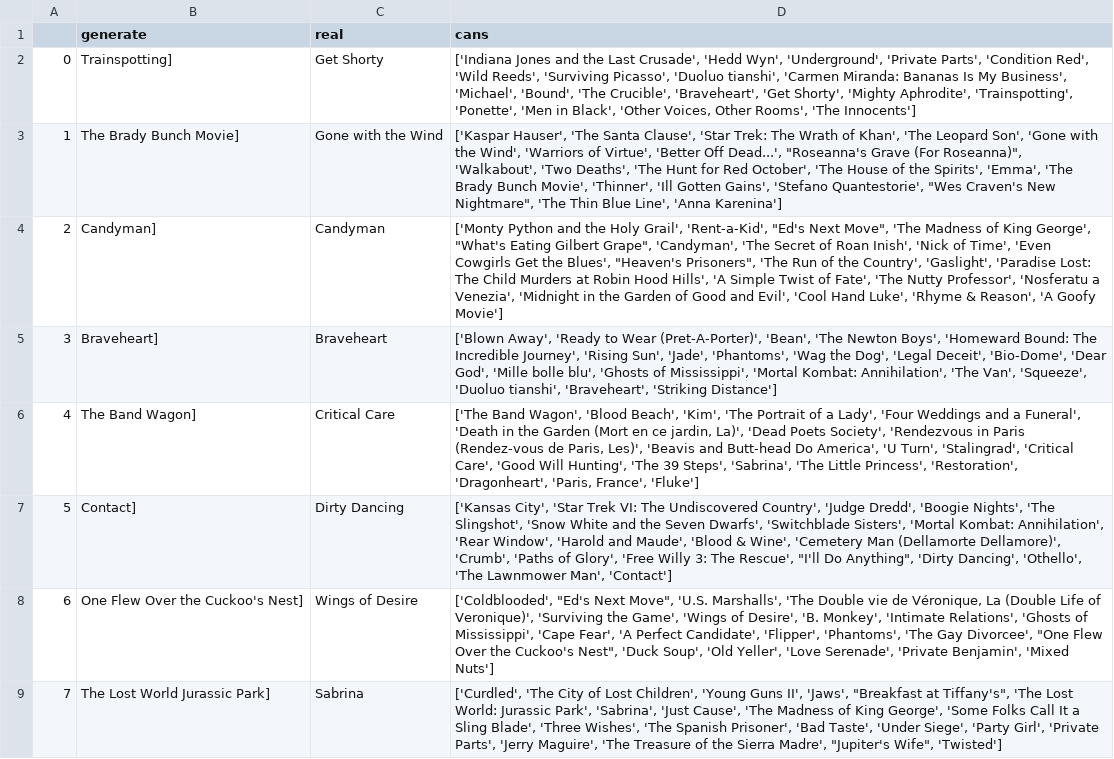
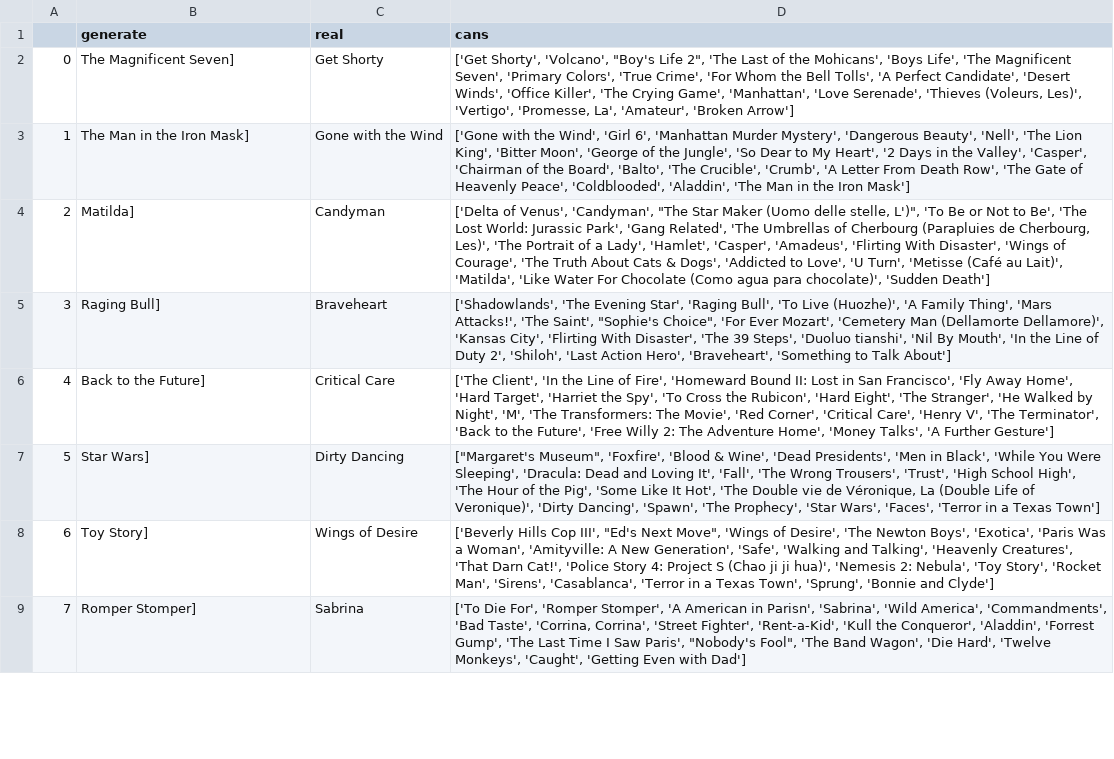
Before and after one commit to zhangt766/LLaRA-similar_seq_as_demo-, a CSV file: output/movielens/test.csv, drawn as a sheet; only a part is shown; the diff covers the shown part only; the diff names each change by its address in the sheet, - before the commit and + after, or states it on an @@ line.

```diff
--- a/output/movielens/test.csv
+++ b/output/movielens/test.csv
-B2 (generate): Trainspotting]
+B2 (generate): The Magnificent Seven]
-D2 (cans): ['Indiana Jones and the Last Crusade', 'Hedd Wyn', 'Underground', 'Private Parts', 'Condition Red', 'Wild Reeds', 'Surviving Picasso', 'Duoluo tianshi', 'Carmen Miranda: Bananas Is My Business', 'Michael', 'Bound', 'The Crucible', 'Braveheart', 'Get Shorty', 'Mighty Aphrodite', 'Trainspotting', 'Ponette', 'Men in Black', 'Other Voices, Other Rooms', 'The Innocents']
+D2 (cans): ['Get Shorty', 'Volcano', "Boy's Life 2", 'The Last of the Mohicans', 'Boys Life', 'The Magnificent Seven', 'Primary Colors', 'True Crime', 'For Whom the Bell Tolls', 'A Perfect Candidate', 'Desert Winds', 'Office Killer', 'The Crying Game', 'Manhattan', 'Love Serenade', 'Thieves (Voleurs, Les)', 'Vertigo', 'Promesse, La', 'Amateur', 'Broken Arrow']
-B3 (generate): The Brady Bunch Movie]
+B3 (generate): The Man in the Iron Mask]
-D3 (cans): ['Kaspar Hauser', 'The Santa Clause', 'Star Trek: The Wrath of Khan', 'The Leopard Son', 'Gone with the Wind', 'Warriors of Virtue', 'Better Off Dead...', "Roseanna's Grave (For Roseanna)", 'Walkabout', 'Two Deaths', 'The Hunt for Red October', 'The House of the Spirits', 'Emma', 'The Brady Bunch Movie', 'Thinner', 'Ill Gotten Gains', 'Stefano Quantestorie', "Wes Craven's New Nightmare", 'The Thin Blue Line', 'Anna Karenina']
+D3 (cans): ['Gone with the Wind', 'Girl 6', 'Manhattan Murder Mystery', 'Dangerous Beauty', 'Nell', 'The Lion King', 'Bitter Moon', 'George of the Jungle', 'So Dear to My Heart', '2 Days in the Valley', 'Casper', 'Chairman of the Board', 'Balto', 'The Crucible', 'Crumb', 'A Letter From Death Row', 'The Gate of Heavenly Peace', 'Coldblooded', 'Aladdin', 'The Man in the Iron Mask']
-B4 (generate): Candyman]
+B4 (generate): Matilda]
-D4 (cans): ['Monty Python and the Holy Grail', 'Rent-a-Kid', "Ed's Next Move", 'The Madness of King George', "What's Eating Gilbert Grape", 'Candyman', 'The Secret of Roan Inish', 'Nick of Time', 'Even Cowgirls Get the Blues', "Heaven's Prisoners", 'The Run of the Country', 'Gaslight', 'Paradise Lost: The Child Murders at Robin Hood Hills', 'A Simple Twist of Fate', 'The Nutty Professor', 'Nosferatu a Venezia', 'Midnight in the Garden of Good and Evil', 'Cool Hand Luke', 'Rhyme & Reason', 'A Goofy Movie']
+D4 (cans): ['Delta of Venus', 'Candyman', "The Star Maker (Uomo delle stelle, L')", 'To Be or Not to Be', 'The Lost World: Jurassic Park', 'Gang Related', 'The Umbrellas of Cherbourg (Parapluies de Cherbourg, Les)', 'The Portrait of a Lady', 'Hamlet', 'Casper', 'Amadeus', 'Flirting With Disaster', 'Wings of Courage', 'The Truth About Cats & Dogs', 'Addicted to Love', 'U Turn', 'Metisse (Café au Lait)', 'Matilda', 'Like Water For Chocolate (Como agua para chocolate)', 'Sudden Death']
-B5 (generate): Braveheart]
+B5 (generate): Raging Bull]
-D5 (cans): ['Blown Away', 'Ready to Wear (Pret-A-Porter)', 'Bean', 'The Newton Boys', 'Homeward Bound: The Incredible Journey', 'Rising Sun', 'Jade', 'Phantoms', 'Wag the Dog', 'Legal Deceit', 'Bio-Dome', 'Dear God', 'Mille bolle blu', 'Ghosts of Mississippi', 'Mortal Kombat: Annihilation', 'The Van', 'Squeeze', 'Duoluo tianshi', 'Braveheart', 'Striking Distance']
+D5 (cans): ['Shadowlands', 'The Evening Star', 'Raging Bull', 'To Live (Huozhe)', 'A Family Thing', 'Mars Attacks!', 'The Saint', "Sophie's Choice", 'For Ever Mozart', 'Cemetery Man (Dellamorte Dellamore)', 'Kansas City', 'Flirting With Disaster', 'The 39 Steps', 'Duoluo tianshi', 'Nil By Mouth', 'In the Line of Duty 2', 'Shiloh', 'Last Action Hero', 'Braveheart', 'Something to Talk About']
-B6 (generate): The Band Wagon]
+B6 (generate): Back to the Future]
-D6 (cans): ['The Band Wagon', 'Blood Beach', 'Kim', 'The Portrait of a Lady', 'Four Weddings and a Funeral', 'Death in the Garden (Mort en ce jardin, La)', 'Dead Poets Society', 'Rendezvous in Paris (Rendez-vous de Paris, Les)', 'Beavis and Butt-head Do America', 'U Turn', 'Stalingrad', 'Critical Care', 'Good Will Hunting', 'The 39 Steps', 'Sabrina', 'The Little Princess', 'Restoration', 'Dragonheart', 'Paris, France', 'Fluke']
+D6 (cans): ['The Client', 'In the Line of Fire', 'Homeward Bound II: Lost in San Francisco', 'Fly Away Home', 'Hard Target', 'Harriet the Spy', 'To Cross the Rubicon', 'Hard Eight', 'The Stranger', 'He Walked by Night', 'M', 'The Transformers: The Movie', 'Red Corner', 'Critical Care', 'Henry V', 'The Terminator', 'Back to the Future', 'Free Willy 2: The Adventure Home', 'Money Talks', 'A Further Gesture']
-B7 (generate): Contact]
+B7 (generate): Star Wars]
-D7 (cans): ['Kansas City', 'Star Trek VI: The Undiscovered Country', 'Judge Dredd', 'Boogie Nights', 'The Slingshot', 'Snow White and the Seven Dwarfs', 'Switchblade Sisters', 'Mortal Kombat: Annihilation', 'Rear Window', 'Harold and Maude', 'Blood & Wine', 'Cemetery Man (Dellamorte Dellamore)', 'Crumb', 'Paths of Glory', 'Free Willy 3: The Rescue', "I'll Do Anything", 'Dirty Dancing', 'Othello', 'The Lawnmower Man', 'Contact']
+D7 (cans): ["Margaret's Museum", 'Foxfire', 'Blood & Wine', 'Dead Presidents', 'Men in Black', 'While You Were Sleeping', 'Dracula: Dead and Loving It', 'Fall', 'The Wrong Trousers', 'Trust', 'High School High', 'The Hour of the Pig', 'Some Like It Hot', 'The Double vie de Véronique, La (Double Life of Veronique)', 'Dirty Dancing', 'Spawn', 'The Prophecy', 'Star Wars', 'Faces', 'Terror in a Texas Town']
-B8 (generate): One Flew Over the Cuckoo's Nest]
+B8 (generate): Toy Story]
-D8 (cans): ['Coldblooded', "Ed's Next Move", 'U.S. Marshalls', 'The Double vie de Véronique, La (Double Life of Veronique)', 'Surviving the Game', 'Wings of Desire', 'B. Monkey', 'Intimate Relations', 'Ghosts of Mississippi', 'Cape Fear', 'A Perfect Candidate', 'Flipper', 'Phantoms', 'The Gay Divorcee', "One Flew Over the Cuckoo's Nest", 'Duck Soup', 'Old Yeller', 'Love Serenade', 'Private Benjamin', 'Mixed Nuts']
+D8 (cans): ['Beverly Hills Cop III', "Ed's Next Move", 'Wings of Desire', 'The Newton Boys', 'Exotica', 'Paris Was a Woman', 'Amityville: A New Generation', 'Safe', 'Walking and Talking', 'Heavenly Creatures', 'That Darn Cat!', 'Police Story 4: Project S (Chao ji ji hua)', 'Nemesis 2: Nebula', 'Toy Story', 'Rocket Man', 'Sirens', 'Casablanca', 'Terror in a Texas Town', 'Sprung', 'Bonnie and Clyde']
-B9 (generate): The Lost World Jurassic Park]
+B9 (generate): Romper Stomper]
-D9 (cans): ['Curdled', 'The City of Lost Children', 'Young Guns II', 'Jaws', "Breakfast at Tiffany's", 'The Lost World: Jurassic Park', 'Sabrina', 'Just Cause', 'The Madness of King George', 'Some Folks Call It a Sling Blade', 'Three Wishes', 'The Spanish Prisoner', 'Bad Taste', 'Under Siege', 'Party Girl', 'Private Parts', 'Jerry Maguire', 'The Treasure of the Sierra Madre', "Jupiter's Wife", 'Twisted']
+D9 (cans): ['To Die For', 'Romper Stomper', 'A American in Parisn', 'Sabrina', 'Wild America', 'Commandments', 'Bad Taste', 'Corrina, Corrina', 'Street Fighter', 'Rent-a-Kid', 'Kull the Conqueror', 'Aladdin', 'Forrest Gump', 'The Last Time I Saw Paris', "Nobody's Fool", 'The Band Wagon', 'Die Hard', 'Twelve Monkeys', 'Caught', 'Getting Even with Dad']
```
Also changed, not shown: 169 edited cells elsewhere in this file, 33 other files.
